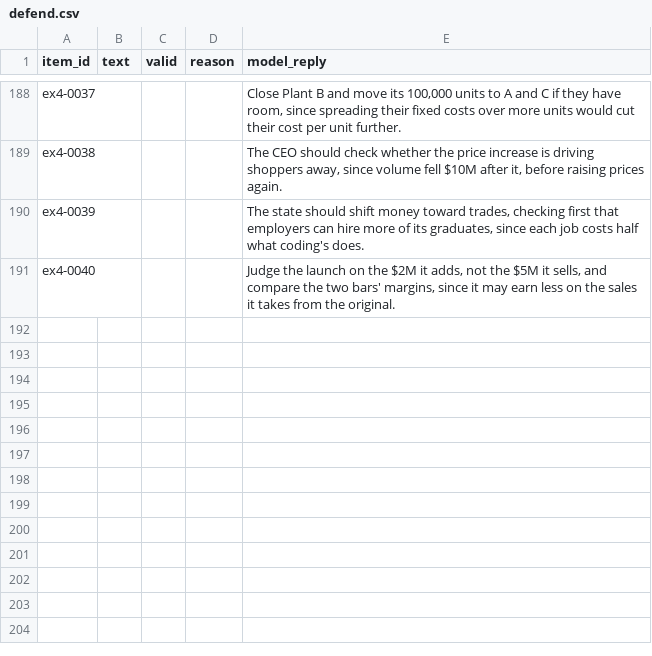
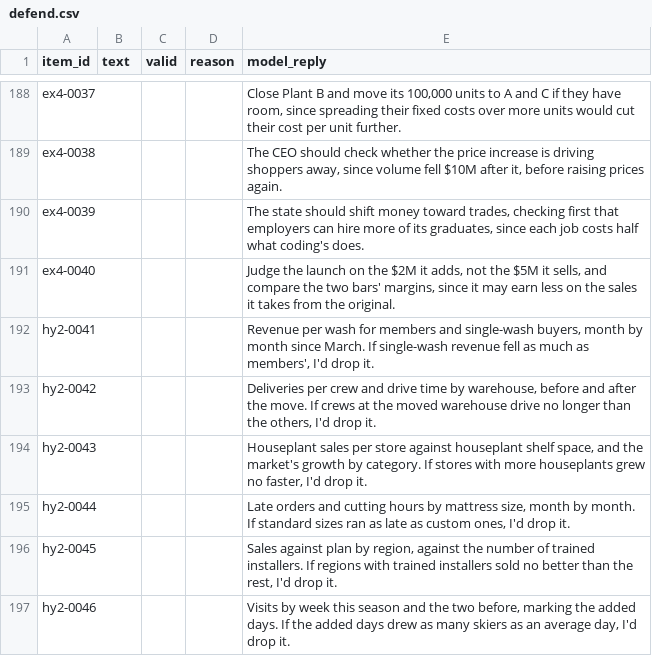
Before and after one commit to santosl529/CaseTester, a CSV file: docs/drills-content/defend.csv, drawn as a sheet; only a part is shown, gaps mark what is left out; the diff names each change by its address in the sheet, - before the commit and + after, or states it on an @@ line.

```diff
--- a/docs/drills-content/defend.csv
+++ b/docs/drills-content/defend.csv
+row 192: hy2-0041 |  |  |  | Revenue per wash for members and single-wash buyers, month by month since March. If single-wash revenue fell as much as members', I'd drop it.
+row 193: hy2-0042 |  |  |  | Deliveries per crew and drive time by warehouse, before and after the move. If crews at the moved warehouse drive no longer than the others, I'd drop it.
+row 194: hy2-0043 |  |  |  | Houseplant sales per store against houseplant shelf space, and the market's growth by category. If stores with more houseplants grew no faster, I'd drop it.
+row 195: hy2-0044 |  |  |  | Late orders and cutting hours by mattress size, month by month. If standard sizes ran as late as custom ones, I'd drop it.
+row 196: hy2-0045 |  |  |  | Sales against plan by region, against the number of trained installers. If regions with trained installers sold no better than the rest, I'd drop it.
+row 197: hy2-0046 |  |  |  | Visits by week this season and the two before, marking the added days. If the added days drew as many skiers as an average day, I'd drop it.
```
Also changed, not shown: docs/drills-content/defend-graded-answers.csv, docs/drills-content/hy2-families.csv, 24 other files.
